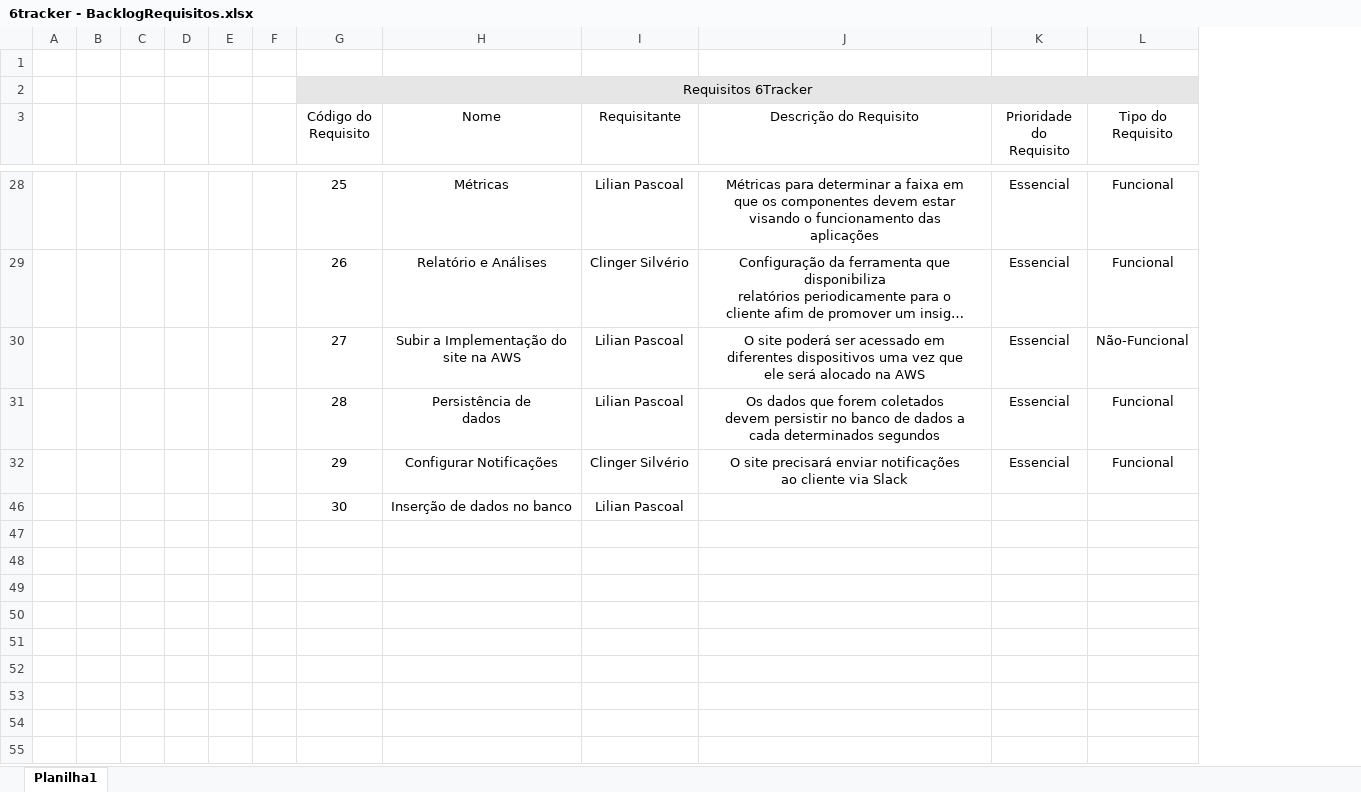
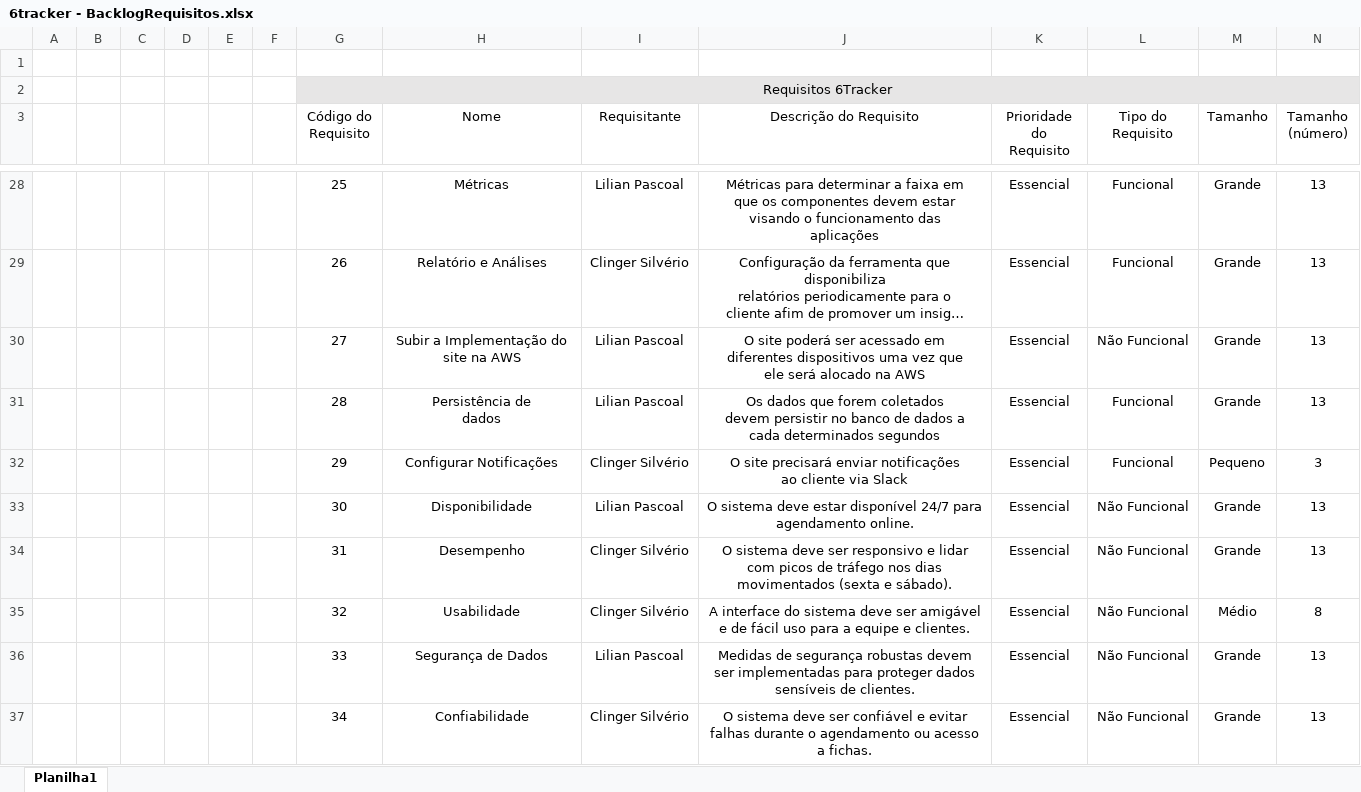
Before and after one commit to Monitoramento-Dados-Sensiveis/6tracker, an Excel workbook: Site/Documentação/Documentação ALL/6tracker - BacklogRequisitos.xlsx, sheet Planilha1, drawn as a sheet; only a part is shown, gaps mark what is left out; long unchanged cells end in …; values as stored, in another font and other column widths than the file's, no borders; removed rows and columns are numbered as before the commit, all else as after; the diff covers the shown part only; the diff names each change by its address in the sheet, - before the commit and + after, or states it on an @@ line.

Commit message:
Atualizando o backlog de requisitos

```diff
--- a/Site/Documentação/Documentação ALL/6tracker - BacklogRequisitos.xlsx (sheet Planilha1)
+++ b/Site/Documentação/Documentação ALL/6tracker - BacklogRequisitos.xlsx (sheet Planilha1)
+column M (Tamanho), rows 28-32: Grande | Grande | Grande | Grande | Pequeno
+column N (Tamanho (número)), rows 28-32: 13 | 13 | 13 | 13 | 3
-L30 (Tipo do Requisito): Não-Funcional
+L30 (Tipo do Requisito): Não Funcional
-row 46:  |  |  |  |  |  | 30 | Inserção de dados no banco | Lilian Pascoal
+row 33:  |  |  |  |  |  | 30 | Disponibilidade | Lilian Pascoal | O sistema deve estar disponível 24/7 para agendamento online. | Essencial | Não Funcional | Grande | 13
+row 34:  |  |  |  |  |  | 31 | Desempenho | Clinger Silvério | O sistema deve ser responsivo e lidar com picos de tráfego nos dias movimentados (sexta e sábado). | Essencial | Não Funcional | Grande | 13
+row 35:  |  |  |  |  |  | 32 | Usabilidade | Clinger Silvério | A interface do sistema deve ser amigável e de fácil uso para a equipe e clientes. | Essencial | Não Funcional | Médio | 8
+row 36:  |  |  |  |  |  | 33 | Segurança de Dados | Lilian Pascoal | Medidas de segurança robustas devem ser implementadas para proteger dados sensíveis de clientes. | Essencial | Não Funcional | Grande | 13
+row 37:  |  |  |  |  |  | 34 | Confiabilidade | Clinger Silvério | O sistema deve ser confiável e evitar falhas durante o agendamento ou acesso a fichas. | Essencial | Não Funcional | Grande | 13
```
Also changed, not shown: 24 added rows elsewhere in this sheet.
